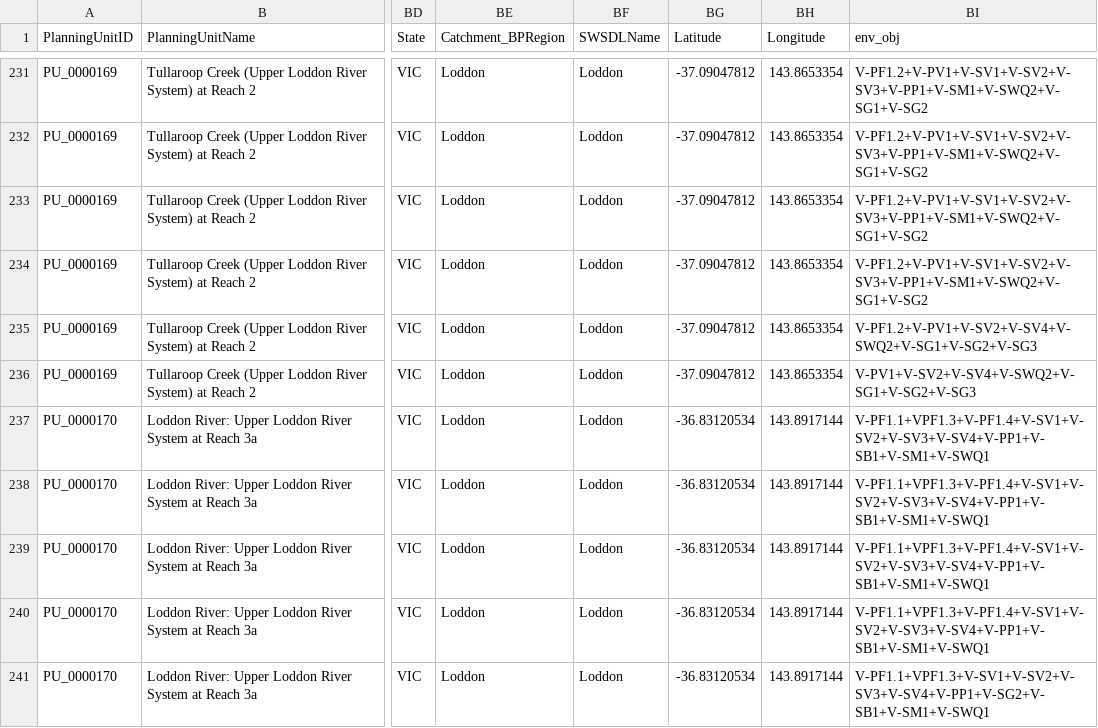
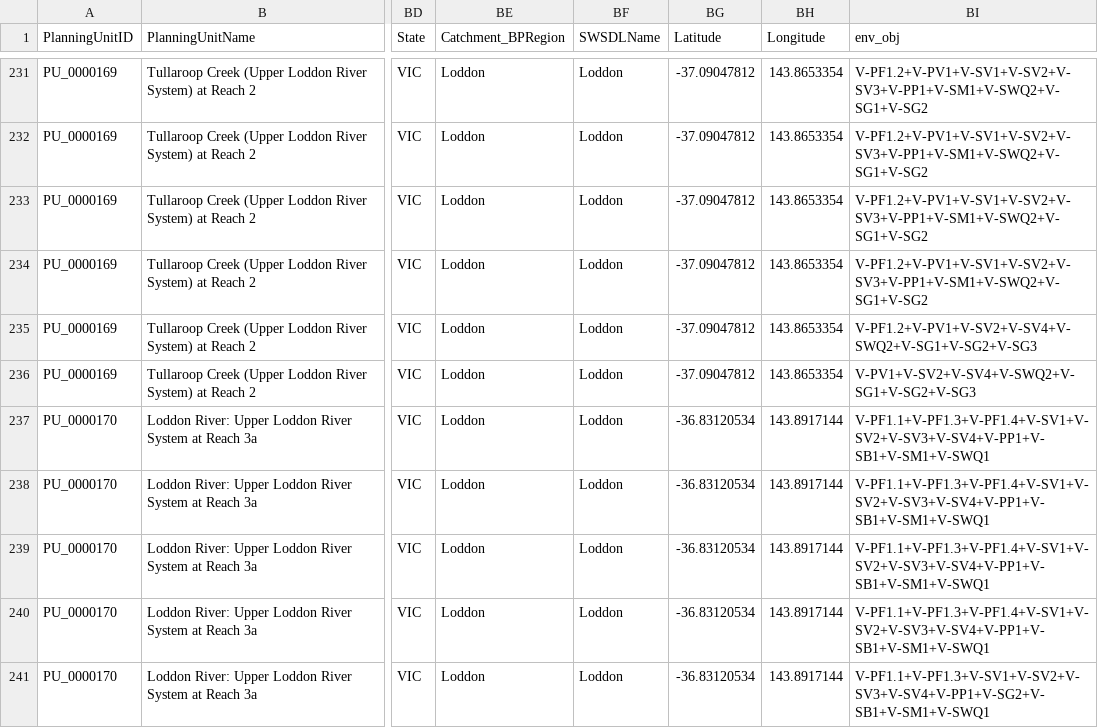
Before and after one commit to MDBAuth/EWR_tool, a CSV file: py_ewr/parameter_metadata/parameter_sheet_NCCMA.csv, drawn as a sheet; only a part is shown, gaps mark what is left out; the diff covers the shown part only; the diff names each change by its address in the sheet, - before the commit and + after, or states it on an @@ line.

Commit message:
Update parameter_sheet_NCCMA.csv
changed env_objs to match objective reference

```diff
--- a/py_ewr/parameter_metadata/parameter_sheet_NCCMA.csv
+++ b/py_ewr/parameter_metadata/parameter_sheet_NCCMA.csv
-BI237:BI240 (env_obj): V-PF1.1+VPF1.3+V-PF1.4+V-SV1+V-SV2+V-SV3+V-SV4+V-PP1+V-SB1+V-SM1+V-SWQ1
+BI237:BI240 (env_obj): V-PF1.1+V-PF1.3+V-PF1.4+V-SV1+V-SV2+V-SV3+V-SV4+V-PP1+V-SB1+V-SM1+V-SWQ1
-BI241 (env_obj): V-PF1.1+VPF1.3+V-SV1+V-SV2+V-SV3+V-SV4+V-PP1+V-SG2+V-SB1+V-SM1+V-SWQ1
+BI241 (env_obj): V-PF1.1+V-PF1.3+V-SV1+V-SV2+V-SV3+V-SV4+V-PP1+V-SG2+V-SB1+V-SM1+V-SWQ1
```
Also changed, not shown: 25 edited cells elsewhere in this file.
